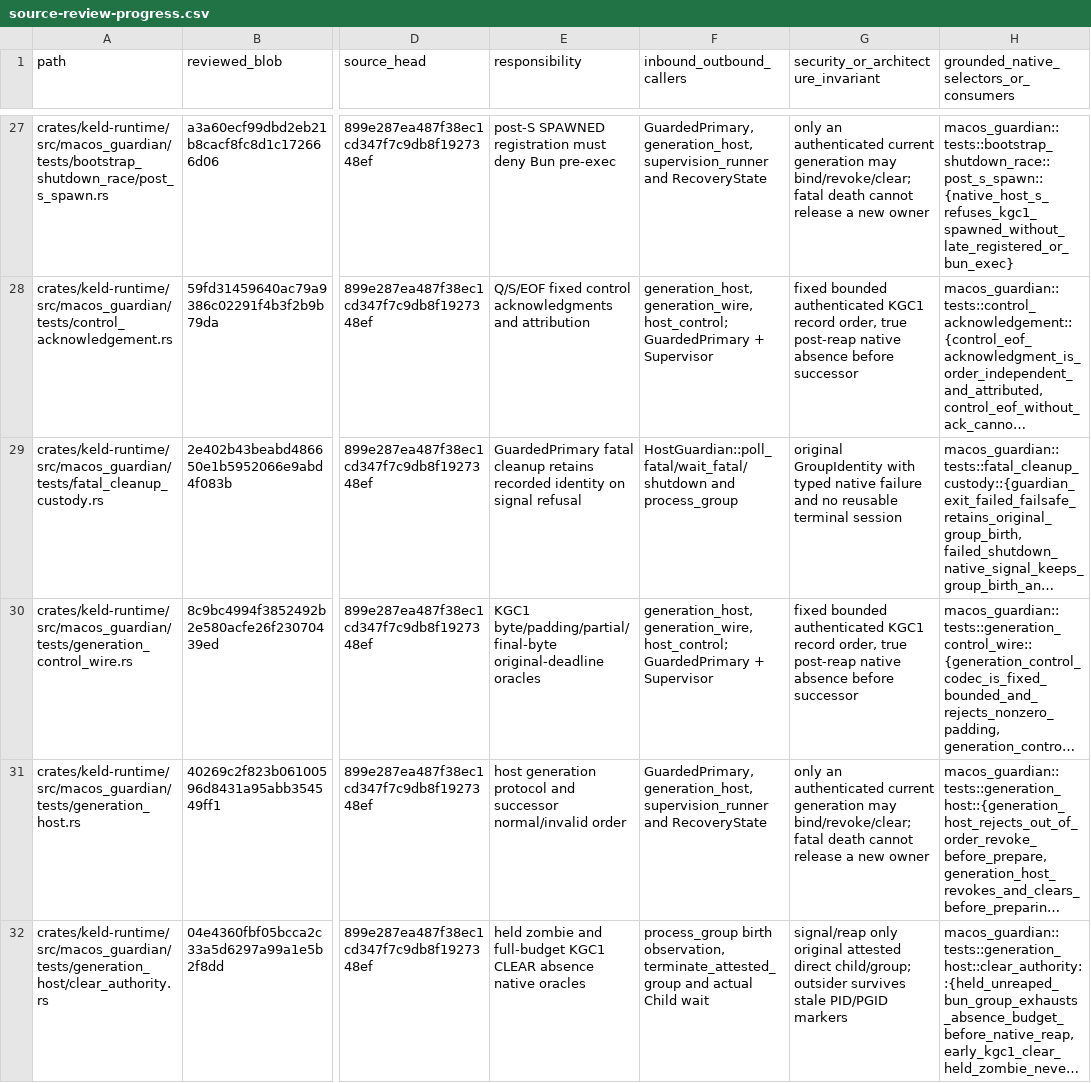
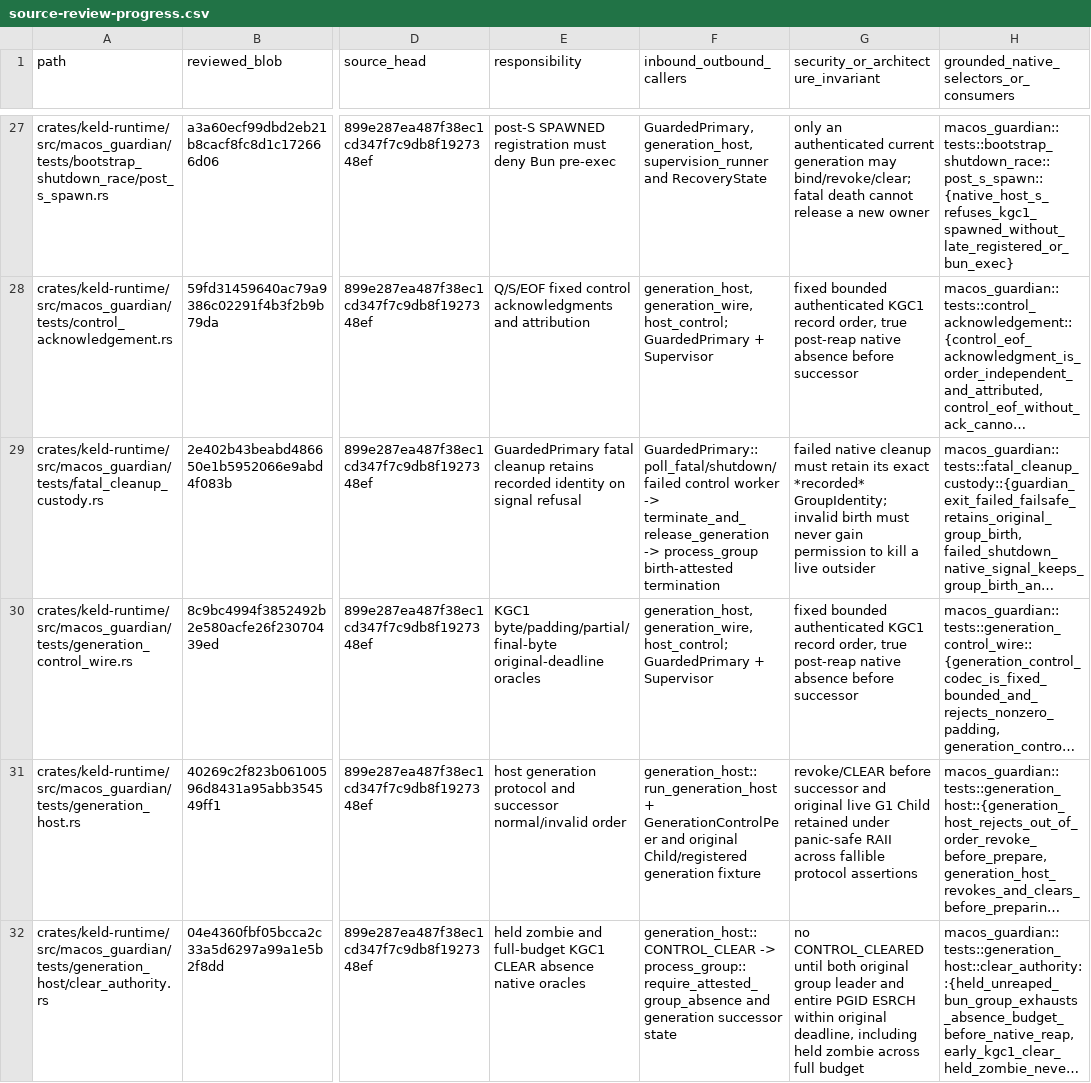
Before and after one commit to amishabenramani/keld, a CSV file: docs/audits/macos-guardian-2026-10-18-ea728589/source-review-progress.csv, drawn as a sheet; only a part is shown, gaps mark what is left out; long unchanged cells end in …; the diff covers the shown part only; the diff names each change by its address in the sheet, - before the commit and + after, or states it on an @@ line.

Commit message:
docs(audit/macos): sharpen native per-file custody boundaries

```diff
--- a/docs/audits/macos-guardian-2026-10-18-ea728589/source-review-progress.csv
+++ b/docs/audits/macos-guardian-2026-10-18-ea728589/source-review-progress.csv
-F29 (inbound_outbound_callers): HostGuardian::poll_fatal/wait_fatal/shutdown and process_group
+F29 (inbound_outbound_callers): GuardedPrimary::poll_fatal/shutdown/failed control worker -> terminate_and_release_generation -> process_group birth-attested termination
-G29: original GroupIdentity with typed native failure and no reusable terminal session
+G29: failed native cleanup must retain its exact *recorded* GroupIdentity; invalid birth must never gain permission to kill a live outsider
-F31 (inbound_outbound_callers): GuardedPrimary, generation_host, supervision_runner and RecoveryState
+F31 (inbound_outbound_callers): generation_host::run_generation_host + GenerationControlPeer and original Child/registered generation fixture
-G31: only an authenticated current generation may bind/revoke/clear; fatal death cannot release a new owner
+G31: revoke/CLEAR before successor and original live G1 Child retained under panic-safe RAII across fallible protocol assertions
-F32 (inbound_outbound_callers): process_group birth observation, terminate_attested_group and actual Child wait
+F32 (inbound_outbound_callers): generation_host::CONTROL_CLEAR -> process_group::require_attested_group_absence and generation successor state
-G32: signal/reap only original attested direct child/group; outsider survives stale PID/PGID markers
+G32: no CONTROL_CLEARED until both original group leader and entire PGID ESRCH within original deadline, including held zombie across full budget
```
Also changed, not shown: 36 edited cells elsewhere in this file.
